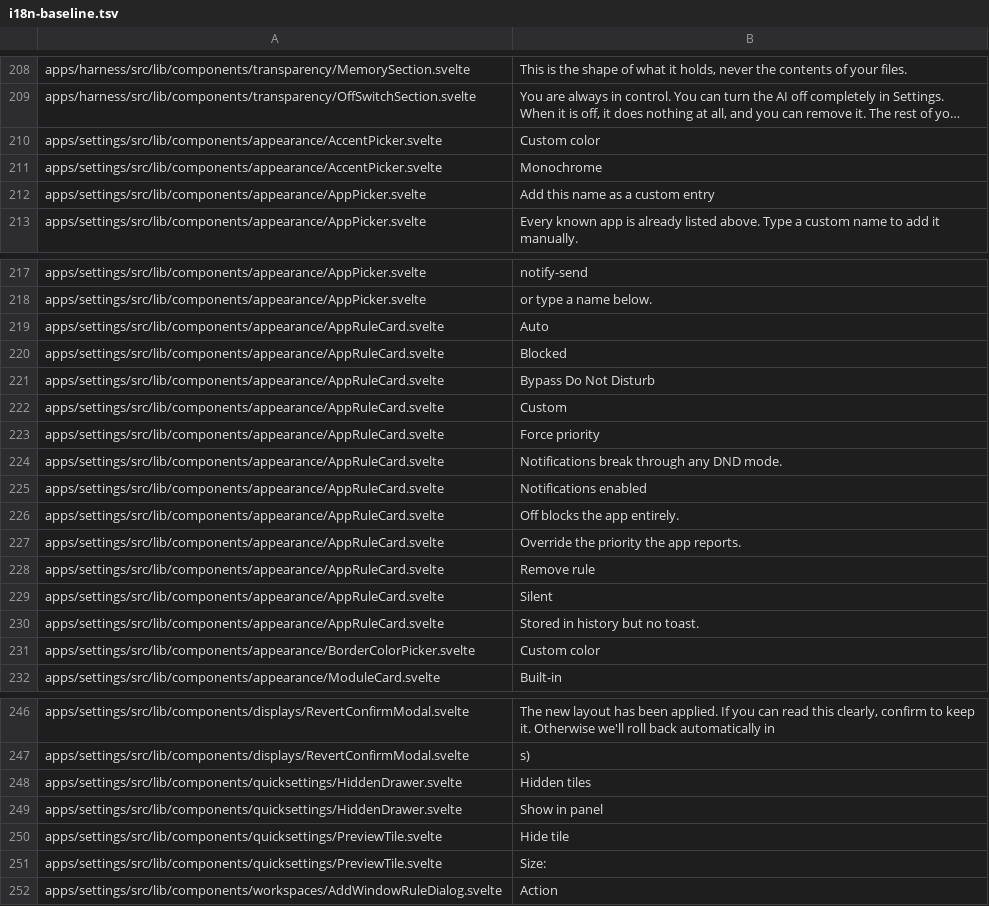
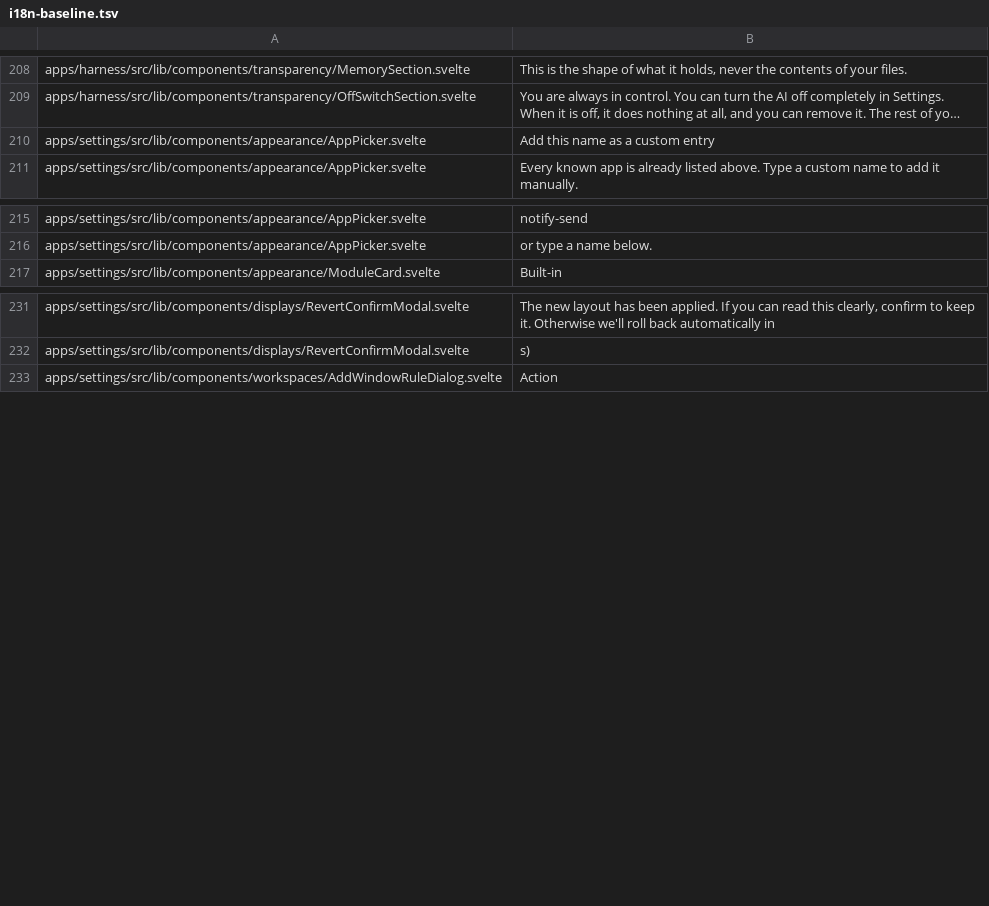
Before and after one commit to arlenos/arlen, a TSV file: dev/i18n-baseline.tsv, drawn as a sheet; only a part is shown, gaps mark what is left out; long unchanged cells end in …; the diff names each change by its address in the sheet, - before the commit and + after, or states it on an @@ line.

Commit message:
settings: route the rule card, colour pickers and quick-settings tiles through the catalog

```diff
--- a/dev/i18n-baseline.tsv
+++ b/dev/i18n-baseline.tsv
-row 210: apps/settings/src/lib/components/appearance/AccentPicker.svelte | Custom color
-row 211: apps/settings/src/lib/components/appearance/AccentPicker.svelte | Monochrome
-row 219: apps/settings/src/lib/components/appearance/AppRuleCard.svelte | Auto
-row 220: apps/settings/src/lib/components/appearance/AppRuleCard.svelte | Blocked
-row 221: apps/settings/src/lib/components/appearance/AppRuleCard.svelte | Bypass Do Not Disturb
-row 222: apps/settings/src/lib/components/appearance/AppRuleCard.svelte | Custom
-row 223: apps/settings/src/lib/components/appearance/AppRuleCard.svelte | Force priority
-row 224: apps/settings/src/lib/components/appearance/AppRuleCard.svelte | Notifications break through any DND mode.
-row 225: apps/settings/src/lib/components/appearance/AppRuleCard.svelte | Notifications enabled
-row 226: apps/settings/src/lib/components/appearance/AppRuleCard.svelte | Off blocks the app entirely.
-row 227: apps/settings/src/lib/components/appearance/AppRuleCard.svelte | Override the priority the app reports.
-row 228: apps/settings/src/lib/components/appearance/AppRuleCard.svelte | Remove rule
-row 229: apps/settings/src/lib/components/appearance/AppRuleCard.svelte | Silent
-row 230: apps/settings/src/lib/components/appearance/AppRuleCard.svelte | Stored in history but no toast.
-row 231: apps/settings/src/lib/components/appearance/BorderColorPicker.svelte | Custom color
-row 248: apps/settings/src/lib/components/quicksettings/HiddenDrawer.svelte | Hidden tiles
-row 249: apps/settings/src/lib/components/quicksettings/HiddenDrawer.svelte | Show in panel
-row 250: apps/settings/src/lib/components/quicksettings/PreviewTile.svelte | Hide tile
-row 251: apps/settings/src/lib/components/quicksettings/PreviewTile.svelte | Size:
```
Also changed, not shown: 6 other files.
